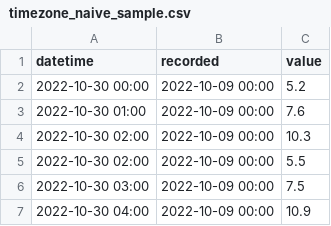
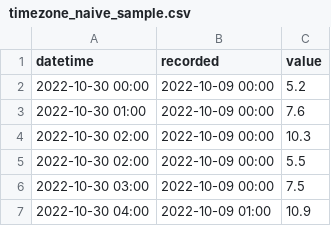
Before and after one commit to SeitaBV/timely-beliefs, a CSV file: timely_beliefs/examples/timezone_naive_sample.csv, drawn as a sheet.

Commit message:
Also allow filtering by one of the columns that contain beliefs data

```diff
--- a/timely_beliefs/examples/timezone_naive_sample.csv
+++ b/timely_beliefs/examples/timezone_naive_sample.csv
@@ -6,2 +6,2 @@ datetime,recorded,value
 2022-10-30 03:00,2022-10-09 00:00,7.5
-2022-10-30 04:00,2022-10-09 00:00,10.9
+2022-10-30 04:00,2022-10-09 01:00,10.9
```
Also changed, not shown: 2 other files.
